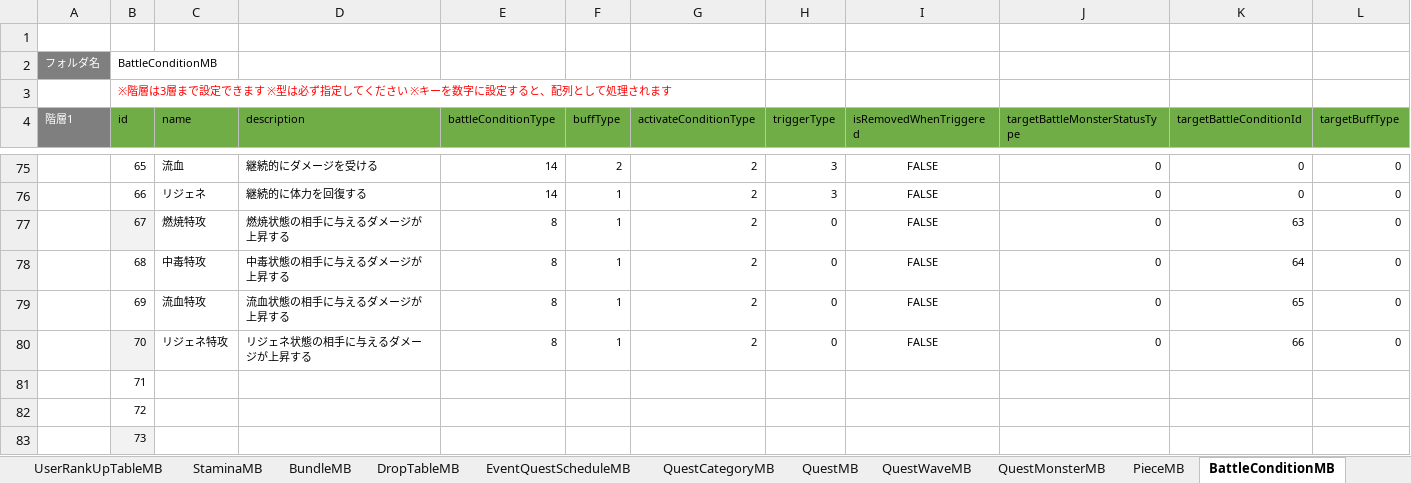
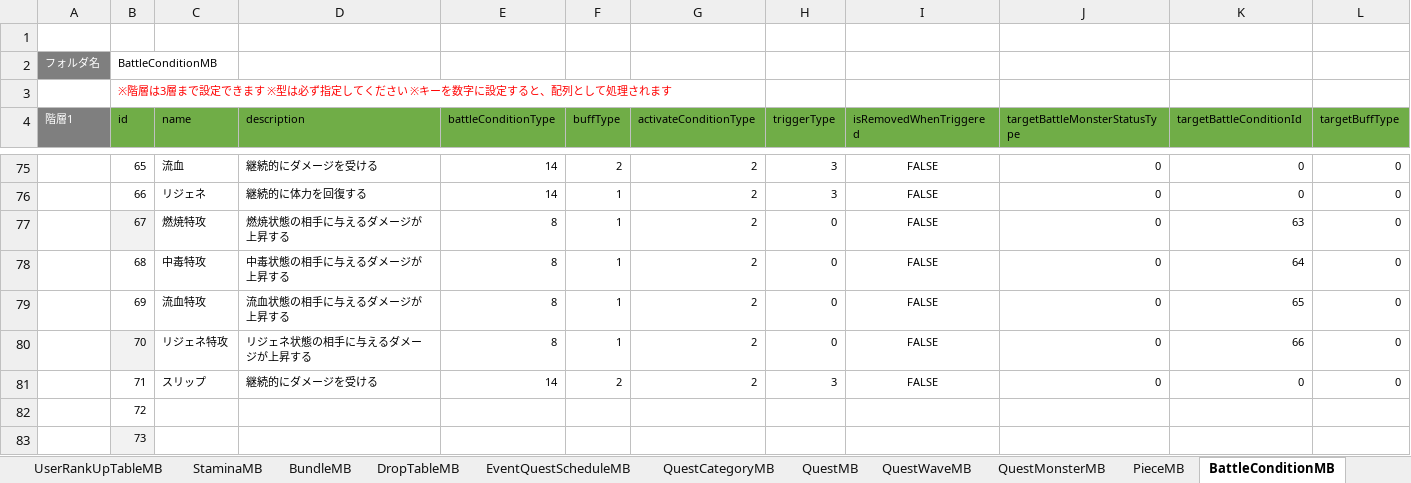
Before and after one commit to kimkimkimkimkim/PuzzleMonster, an Excel workbook: Assets/PlayFabData/Excel/Data.xlsm, sheet BattleConditionMB, drawn as a sheet; only a part is shown, gaps mark what is left out; values as stored, in another font and other column widths than the file's, no borders; charts and pictures not drawn; the diff covers the shown part only; the diff names each change by its address in the sheet, - before the commit and + after, or states it on an @@ line.

Commit message:
マスタの修正

```diff
--- a/Assets/PlayFabData/Excel/Data.xlsm (sheet BattleConditionMB)
+++ b/Assets/PlayFabData/Excel/Data.xlsm (sheet BattleConditionMB)
-C81 (name): (empty)
+C81 (name): スリップ
-D81 (description): (empty)
+D81 (description): 継続的にダメージを受ける
-E81 (battleConditionType): (empty)
+E81 (battleConditionType): 14
-F81 (buffType): (empty)
+F81 (buffType): 2
-G81 (activateConditionType): (empty)
+G81 (activateConditionType): 2
-H81 (triggerType): (empty)
+H81 (triggerType): 3
-I81 (isRemovedWhenTriggered): (empty)
+I81 (isRemovedWhenTriggered): FALSE
-J81 (targetBattleMonsterStatusType): (empty)
+J81 (targetBattleMonsterStatusType): 0
-K81 (targetBattleConditionId): (empty)
+K81 (targetBattleConditionId): 0
-L81 (targetBuffType): (empty)
+L81 (targetBuffType): 0
```
Also changed, not shown: 2 edited cells elsewhere in this sheet, sheet UltimateSkillMB, other sheet tabs.
